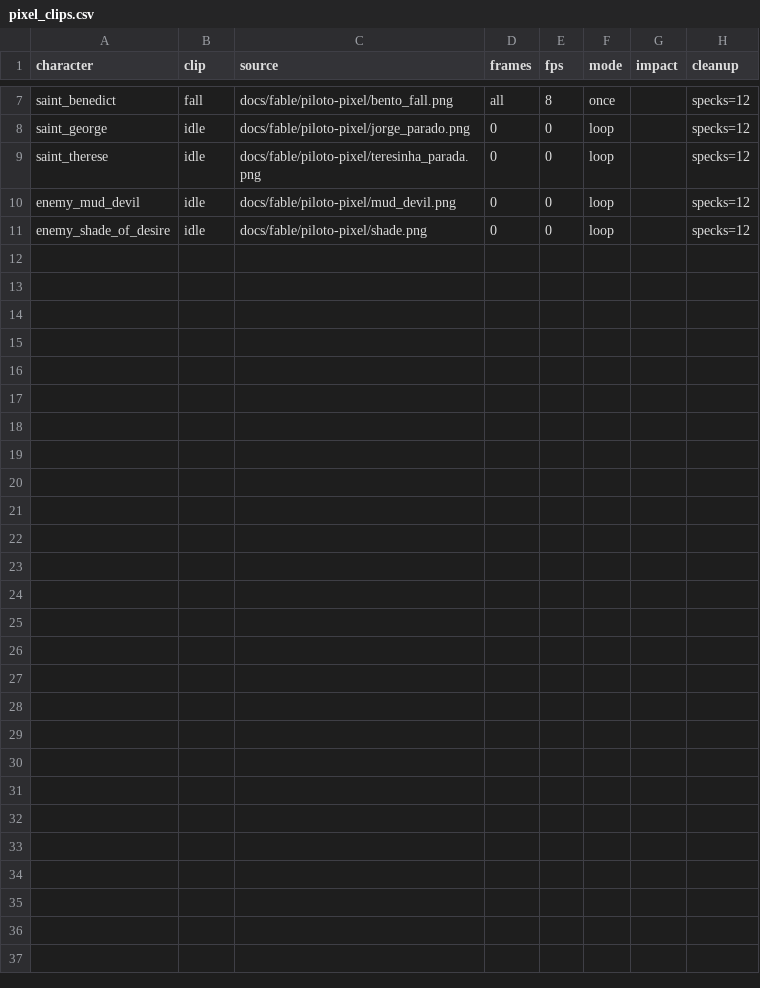
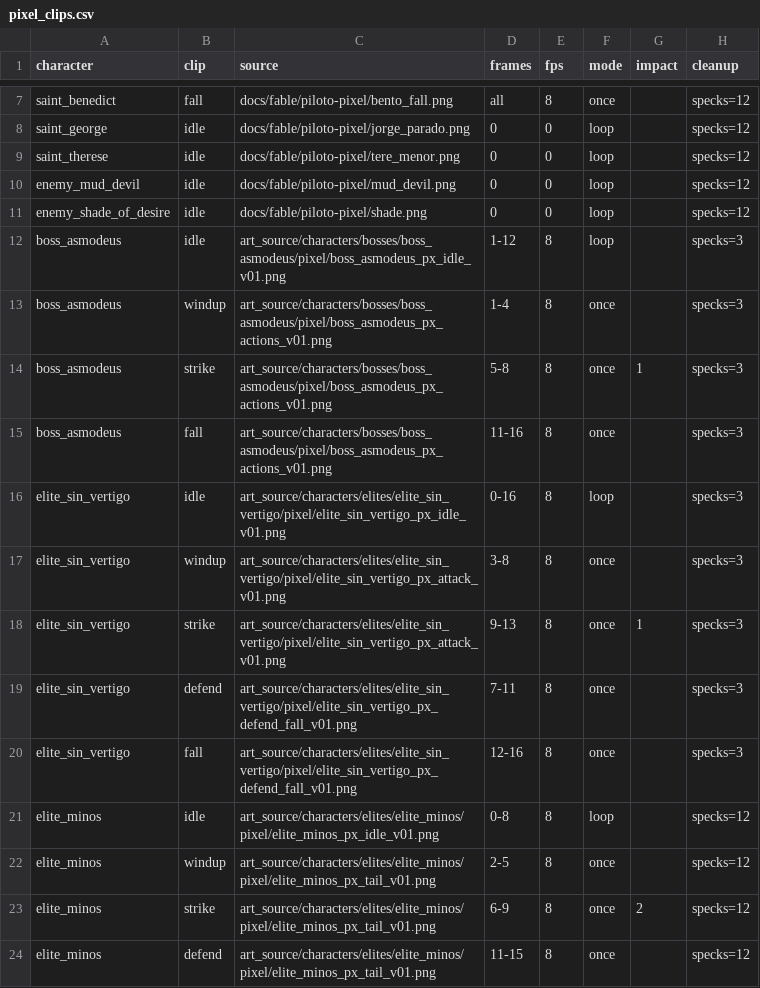
Before and after one commit to alnsouza90/Ad-Inferos---RPG, a CSV file: tools/art/pixel_clips.csv, drawn as a sheet; only a part is shown, gaps mark what is left out.

```diff
--- a/tools/art/pixel_clips.csv
+++ b/tools/art/pixel_clips.csv
@@ -8,4 +8,17 @@ saint_benedict,fall,docs/fable/piloto-pixel/bento_fall.png,all,8,once,,specks=12
 saint_george,idle,docs/fable/piloto-pixel/jorge_parado.png,0,0,loop,,specks=12
-saint_therese,idle,docs/fable/piloto-pixel/teresinha_parada.png,0,0,loop,,specks=12
+saint_therese,idle,docs/fable/piloto-pixel/tere_menor.png,0,0,loop,,specks=12
 enemy_mud_devil,idle,docs/fable/piloto-pixel/mud_devil.png,0,0,loop,,specks=12
 enemy_shade_of_desire,idle,docs/fable/piloto-pixel/shade.png,0,0,loop,,specks=12
+boss_asmodeus,idle,art_source/characters/bosses/boss_asmodeus/pixel/boss_asmodeus_px_idle_v01.png,1-12,8,loop,,specks=3
+boss_asmodeus,windup,art_source/characters/bosses/boss_asmodeus/pixel/boss_asmodeus_px_actions_v01.png,1-4,8,once,,specks=3
+boss_asmodeus,strike,art_source/characters/bosses/boss_asmodeus/pixel/boss_asmodeus_px_actions_v01.png,5-8,8,once,1,specks=3
+boss_asmodeus,fall,art_source/characters/bosses/boss_asmodeus/pixel/boss_asmodeus_px_actions_v01.png,11-16,8,once,,specks=3
+elite_sin_vertigo,idle,art_source/characters/elites/elite_sin_vertigo/pixel/elite_sin_vertigo_px_idle_v01.png,0-16,8,loop,,specks=3
+elite_sin_vertigo,windup,art_source/characters/elites/elite_sin_vertigo/pixel/elite_sin_vertigo_px_attack_v01.png,3-8,8,once,,specks=3
+elite_sin_vertigo,strike,art_source/characters/elites/elite_sin_vertigo/pixel/elite_sin_vertigo_px_attack_v01.png,9-13,8,once,1,specks=3
+elite_sin_vertigo,defend,art_source/characters/elites/elite_sin_vertigo/pixel/elite_sin_vertigo_px_defend_fall_v01.png,7-11,8,once,,specks=3
+elite_sin_vertigo,fall,art_source/characters/elites/elite_sin_vertigo/pixel/elite_sin_vertigo_px_defend_fall_v01.png,12-16,8,once,,specks=3
+elite_minos,idle,art_source/characters/elites/elite_minos/pixel/elite_minos_px_idle_v01.png,0-8,8,loop,,specks=12
+elite_minos,windup,art_source/characters/elites/elite_minos/pixel/elite_minos_px_tail_v01.png,2-5,8,once,,specks=12
+elite_minos,strike,art_source/characters/elites/elite_minos/pixel/elite_minos_px_tail_v01.png,6-9,8,once,2,specks=12
+elite_minos,defend,art_source/characters/elites/elite_minos/pixel/elite_minos_px_tail_v01.png,11-15,8,once,,specks=12
```
Also changed, not shown: tools/art/pixel_characters.csv, 31 other files.
